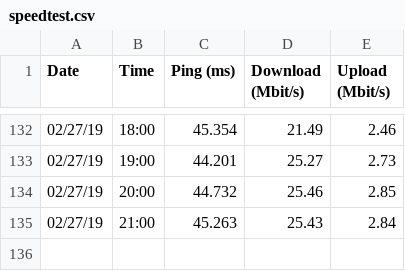
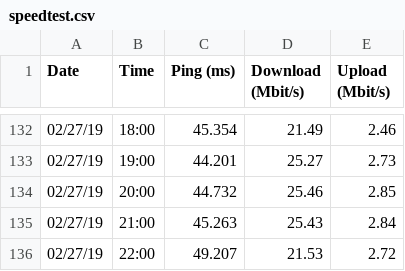
Before and after one commit to WRostom/speedtest, a CSV file: speedtest.csv, drawn as a sheet; only a part is shown, gaps mark what is left out; the diff names each change by its address in the sheet, - before the commit and + after, or states it on an @@ line.

Commit message:
02/27/19 22:00:40

```diff
--- a/speedtest.csv
+++ b/speedtest.csv
+row 136: 02/27/19 | 22:00 | 49.207 | 21.53 | 2.72
```
